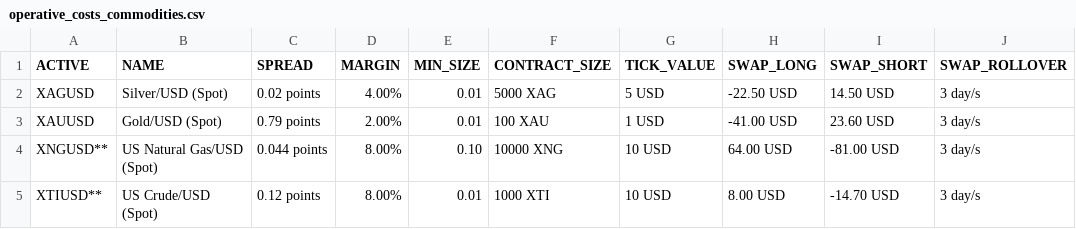
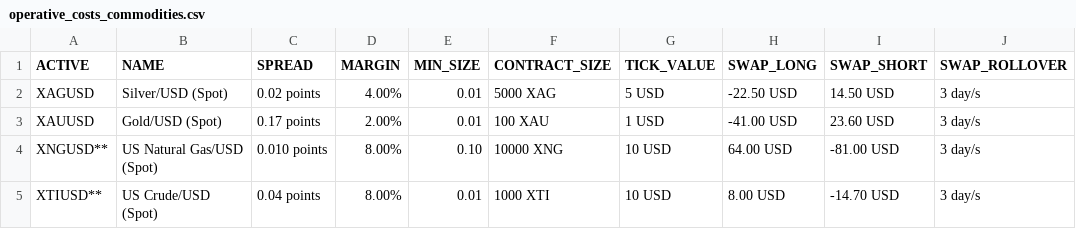
Before and after one commit to Ares-Infenus/HERMESDB, a CSV file: operative_costs_commodities.csv, drawn as a sheet; only a part is shown; the diff names each change by its address in the sheet, - before the commit and + after, or states it on an @@ line.

```diff
--- a/operative_costs_commodities.csv
+++ b/operative_costs_commodities.csv
-C3 (SPREAD): 0.79 points
+C3 (SPREAD): 0.17 points
-C4 (SPREAD): 0.044 points
+C4 (SPREAD): 0.010 points
-C5 (SPREAD): 0.12 points
+C5 (SPREAD): 0.04 points
```
Also changed, not shown: operative_costs_forex.csv, operative_costs_indices.csv, 5 other files.
